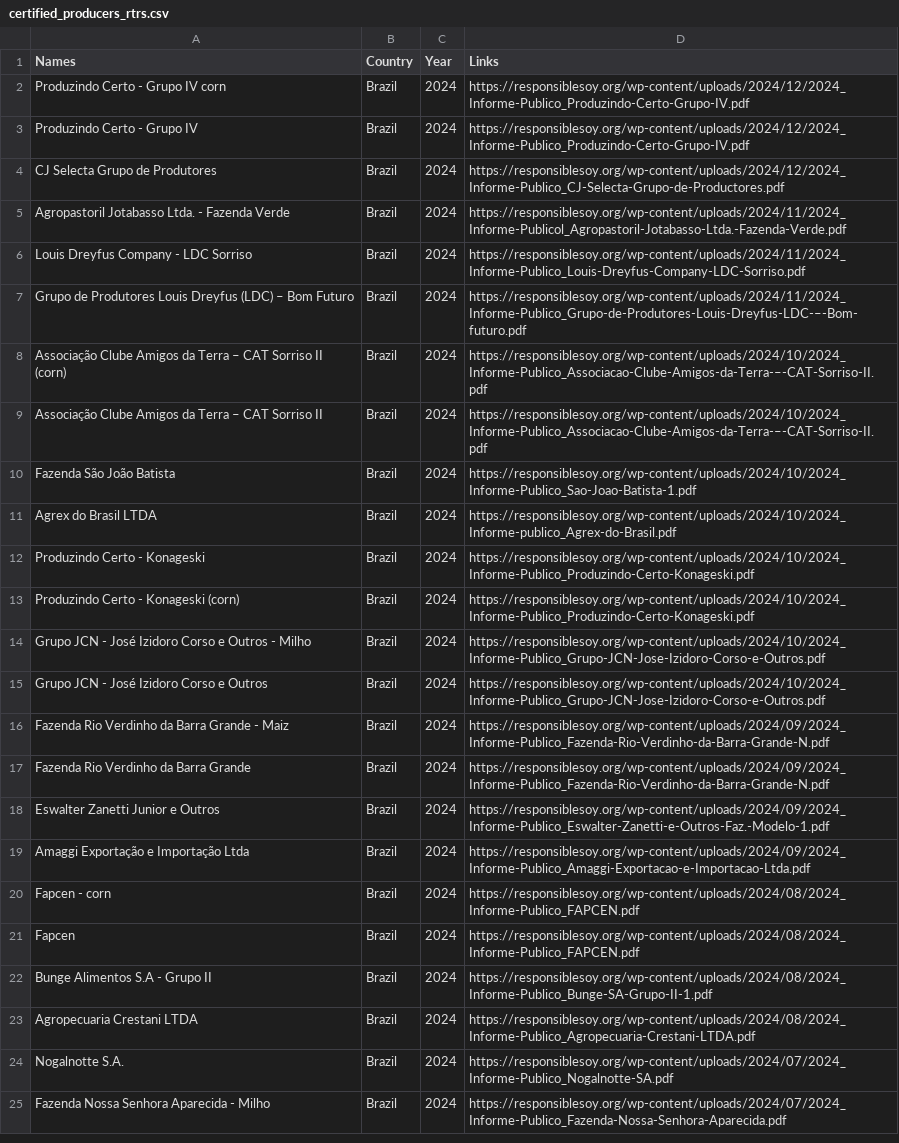
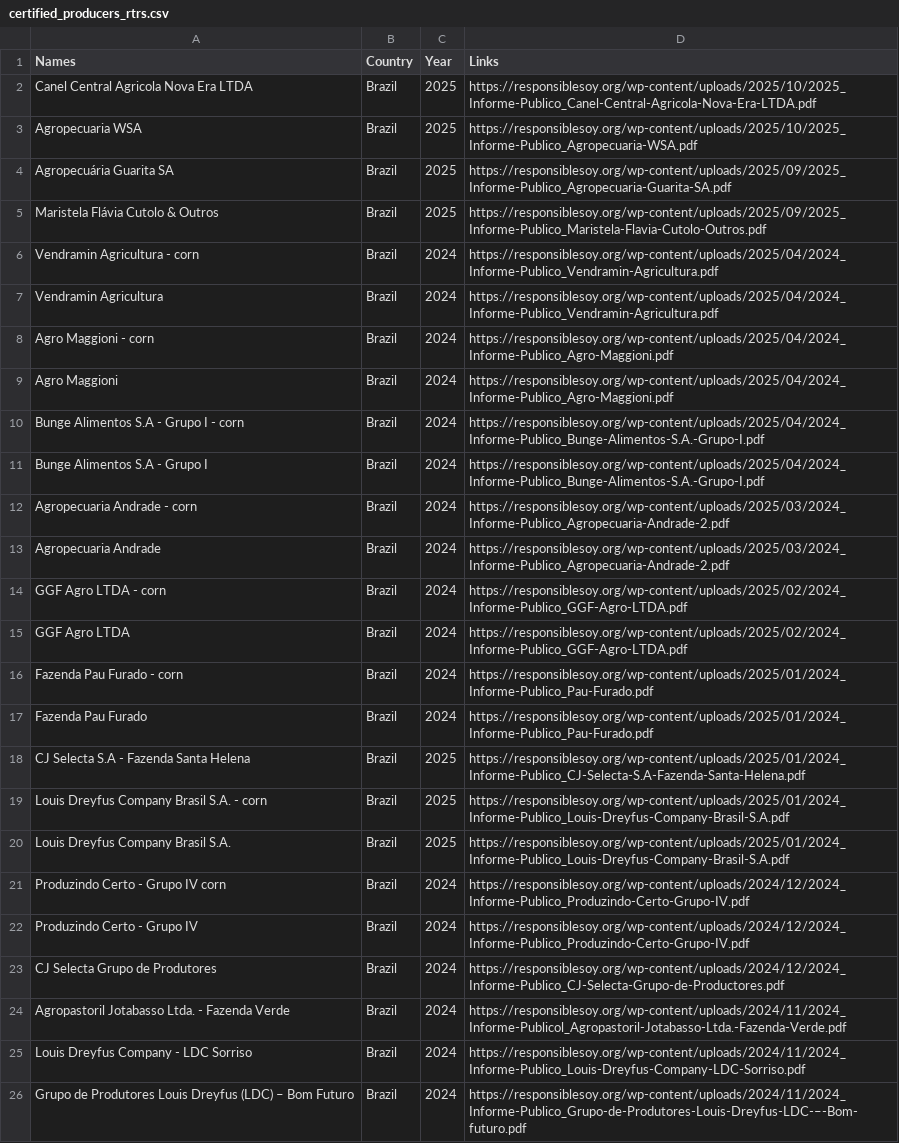
Before and after one commit to cleytoncandeira/msc_thesis_naea_ufpa, a CSV file: data/external_data/certified_producers_rtrs.csv, drawn as a sheet; only a part is shown; the shorter side is filled out with more unchanged rows.

```diff
--- a/data/external_data/certified_producers_rtrs.csv
+++ b/data/external_data/certified_producers_rtrs.csv
@@ -1,2 +1,21 @@
 Names,Country,Year,Links
+Canel Central Agricola Nova Era LTDA,Brazil,2025,https://responsiblesoy.org/wp-content/uploads/2025/10/2025_Informe-Publico_Canel-Central-Agricola-Nova-Era-LTDA.pdf
+Agropecuaria WSA,Brazil,2025,https://responsiblesoy.org/wp-content/uploads/2025/10/2025_Informe-Publico_Agropecuaria-WSA.pdf
+Agropecuária Guarita SA,Brazil,2025,https://responsiblesoy.org/wp-content/uploads/2025/09/2025_Informe-Publico_Agropecuaria-Guarita-SA.pdf
+Maristela Flávia Cutolo & Outros,Brazil,2025,https://responsiblesoy.org/wp-content/uploads/2025/09/2025_Informe-Publico_Maristela-Flavia-Cutolo-Outros.pdf
+Vendramin Agricultura - corn,Brazil,2024,https://responsiblesoy.org/wp-content/uploads/2025/04/2024_Informe-Publico_Vendramin-Agricultura.pdf
+Vendramin Agricultura,Brazil,2024,https://responsiblesoy.org/wp-content/uploads/2025/04/2024_Informe-Publico_Vendramin-Agricultura.pdf
+Agro Maggioni - corn,Brazil,2024,https://responsiblesoy.org/wp-content/uploads/2025/04/2024_Informe-Publico_Agro-Maggioni.pdf
+Agro Maggioni,Brazil,2024,https://responsiblesoy.org/wp-content/uploads/2025/04/2024_Informe-Publico_Agro-Maggioni.pdf
+Bunge Alimentos S.A - Grupo I - corn,Brazil,2024,https://responsiblesoy.org/wp-content/uploads/2025/04/2024_Informe-Publico_Bunge-Alimentos-S.A.-Grupo-I.pdf
+Bunge Alimentos S.A - Grupo I,Brazil,2024,https://responsiblesoy.org/wp-content/uploads/2025/04/2024_Informe-Publico_Bunge-Alimentos-S.A.-Grupo-I.pdf
+Agropecuaria Andrade - corn,Brazil,2024,https://responsiblesoy.org/wp-content/uploads/2025/03/2024_Informe-Publico_Agropecuaria-Andrade-2.pdf
+Agropecuaria Andrade,Brazil,2024,https://responsiblesoy.org/wp-content/uploads/2025/03/2024_Informe-Publico_Agropecuaria-Andrade-2.pdf
+GGF Agro LTDA - corn,Brazil,2024,https://responsiblesoy.org/wp-content/uploads/2025/02/2024_Informe-Publico_GGF-Agro-LTDA.pdf
+GGF Agro LTDA,Brazil,2024,https://responsiblesoy.org/wp-content/uploads/2025/02/2024_Informe-Publico_GGF-Agro-LTDA.pdf
+Fazenda Pau Furado - corn,Brazil,2024,https://responsiblesoy.org/wp-content/uploads/2025/01/2024_Informe-Publico_Pau-Furado.pdf
+Fazenda Pau Furado,Brazil,2024,https://responsiblesoy.org/wp-content/uploads/2025/01/2024_Informe-Publico_Pau-Furado.pdf
+CJ Selecta S.A - Fazenda Santa Helena,Brazil,2025,https://responsiblesoy.org/wp-content/uploads/2025/01/2024_Informe-Publico_CJ-Selecta-S.A-Fazenda-Santa-Helena.pdf
+Louis Dreyfus Company Brasil S.A. - corn,Brazil,2025,https://responsiblesoy.org/wp-content/uploads/2025/01/2024_Informe-Publico_Louis-Dreyfus-Company-Brasil-S.A.pdf
+Louis Dreyfus Company Brasil S.A.,Brazil,2025,https://responsiblesoy.org/wp-content/uploads/2025/01/2024_Informe-Publico_Louis-Dreyfus-Company-Brasil-S.A.pdf
 Produzindo Certo - Grupo IV corn,Brazil,2024,https://responsiblesoy.org/wp-content/uploads/2024/12/2024_Informe-Publico_Produzindo-Certo-Grupo-IV.pdf
```
Also changed, not shown: 8 other files.
